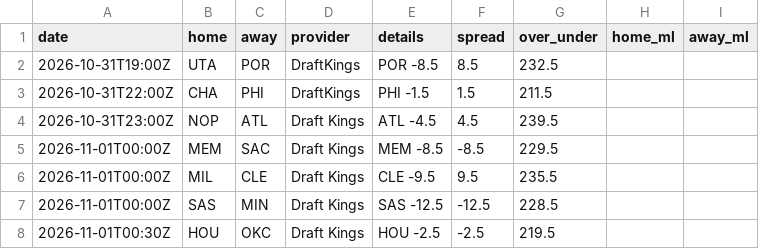
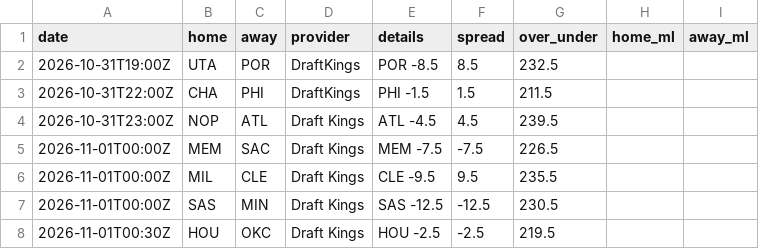
Before and after one commit to jvector26/JIMBO, a CSV file: live/2026/odds/20261031.csv, drawn as a sheet.

```diff
--- a/live/2026/odds/20261031.csv
+++ b/live/2026/odds/20261031.csv
@@ -4,5 +4,5 @@ date,home,away,provider,details,spread,over_under,home_ml,away_ml
 2026-10-31T23:00Z,NOP,ATL,Draft Kings,ATL -4.5,4.5,239.5,,
-2026-11-01T00:00Z,MEM,SAC,Draft Kings,MEM -8.5,-8.5,229.5,,
+2026-11-01T00:00Z,MEM,SAC,Draft Kings,MEM -7.5,-7.5,226.5,,
 2026-11-01T00:00Z,MIL,CLE,Draft Kings,CLE -9.5,9.5,235.5,,
-2026-11-01T00:00Z,SAS,MIN,Draft Kings,SAS -12.5,-12.5,228.5,,
+2026-11-01T00:00Z,SAS,MIN,Draft Kings,SAS -12.5,-12.5,230.5,,
 2026-11-01T00:30Z,HOU,OKC,Draft Kings,HOU -2.5,-2.5,219.5,,
```
Also changed, not shown: live/2026/injuries.csv, live/2026/pregame.csv, 4 other files.
